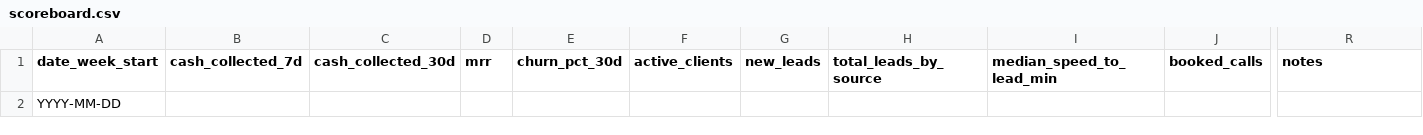
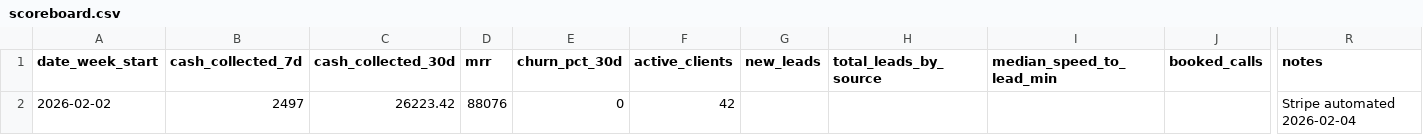
Before and after one commit to agentwinston-ctrl/commercial-velocity-command-center, a CSV file: mission-control/operating-system/scoreboard/scoreboard.csv, drawn as a sheet; only a part is shown, gaps mark what is left out; removed rows and columns are numbered as before the commit, all else as after; rows hold the shown columns only; the diff names each change by its address in the sheet, - before the commit and + after, or states it on an @@ line.

Commit message:
Automate Stripe metrics into scoreboard

```diff
--- a/mission-control/operating-system/scoreboard/scoreboard.csv
+++ b/mission-control/operating-system/scoreboard/scoreboard.csv
-row 2: YYYY-MM-DD
+row 2: 2026-02-02 | 2497 | 26223.42 | 88076 | 0 | 42 |  |  |  |  | Stripe automated 2026-02-04
```
Also changed, not shown: 1 other file.
